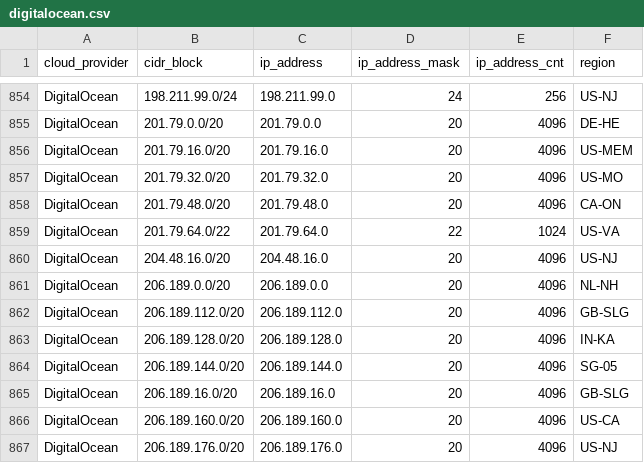
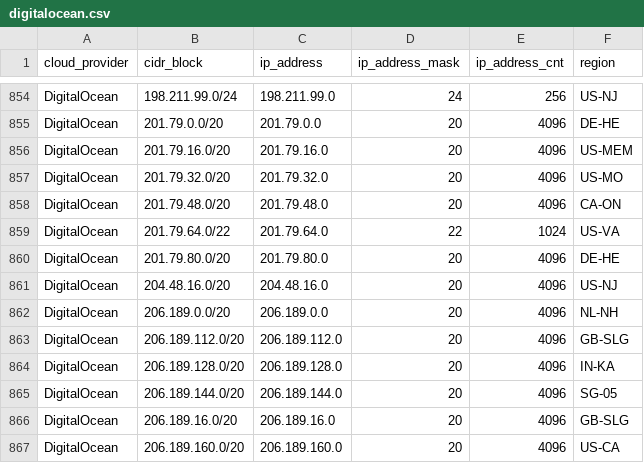
Before and after one commit to danilabs/public-cloud-provider-ip-ranges, a CSV file: data/providers/digitalocean.csv, drawn as a sheet; only a part is shown, gaps mark what is left out; the shorter side is filled out with more unchanged rows.

```diff
--- a/data/providers/digitalocean.csv
+++ b/data/providers/digitalocean.csv
@@ -859,2 +859,3 @@ DigitalOcean,201.79.48.0/20,201.79.48.0,20,4096,CA-ON
 DigitalOcean,201.79.64.0/22,201.79.64.0,22,1024,US-VA
+DigitalOcean,201.79.80.0/20,201.79.80.0,20,4096,DE-HE
 DigitalOcean,204.48.16.0/20,204.48.16.0,20,4096,US-NJ
```
Also changed, not shown: data/providers/aws.csv, 18 other files.
